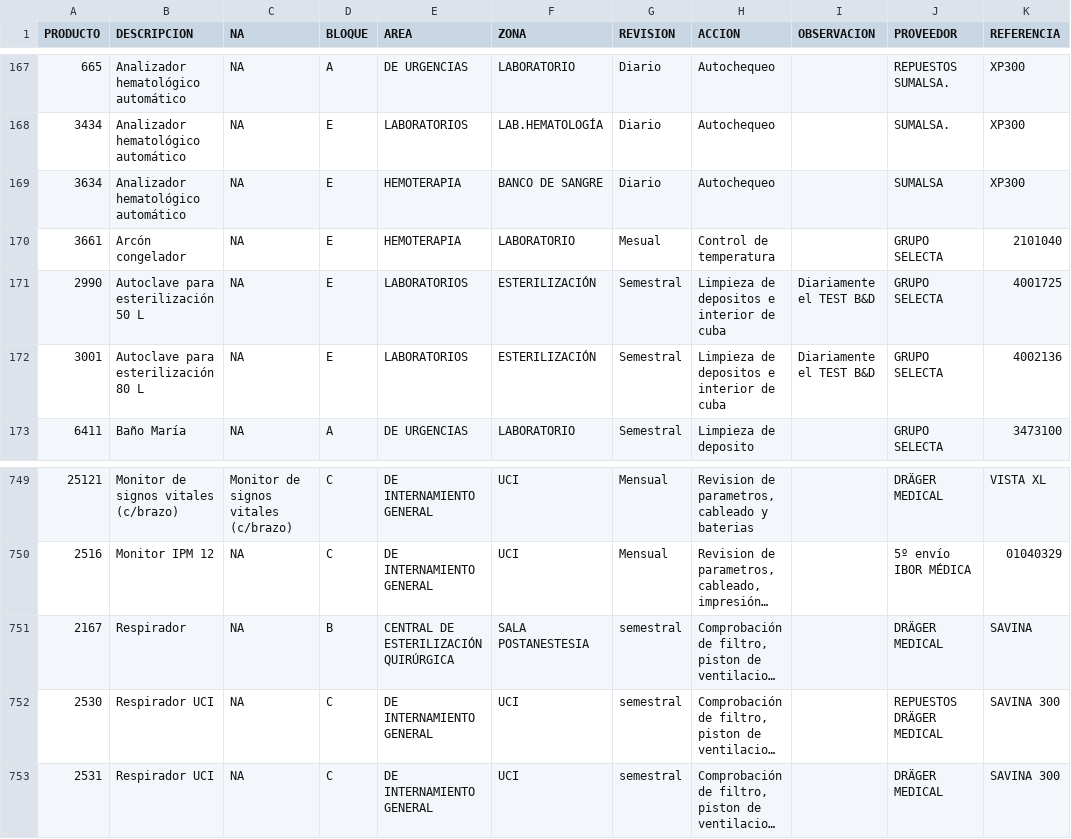
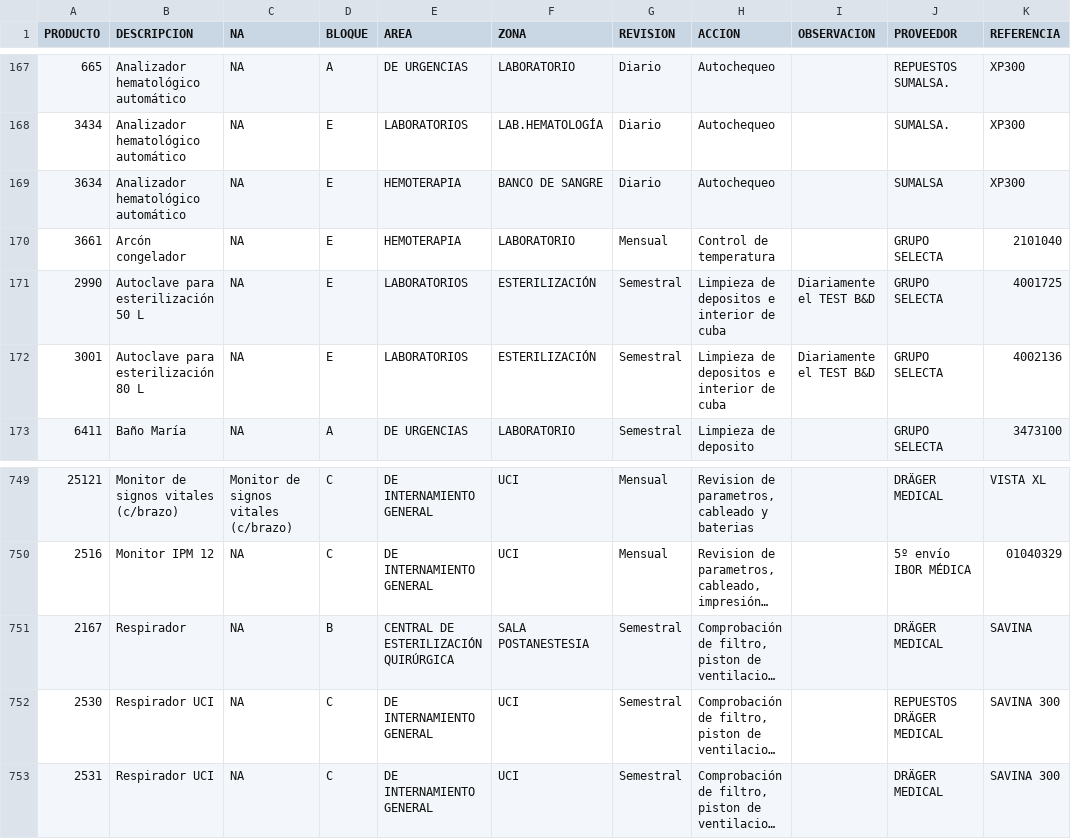
Before and after one commit to Thanatermesis/maintenance-daily-tasks, a CSV file: app/assets/csv/acciones.csv, drawn as a sheet; only a part is shown, gaps mark what is left out; long unchanged cells end in …; the diff names each change by its address in the sheet, - before the commit and + after, or states it on an @@ line.

Commit message:
fixed wrong entries in database, revisions

```diff
--- a/app/assets/csv/acciones.csv
+++ b/app/assets/csv/acciones.csv
-G170 (REVISION): Mesual
+G170 (REVISION): Mensual
-G751:G753 (REVISION): semestral
+G751:G753 (REVISION): Semestral
```
